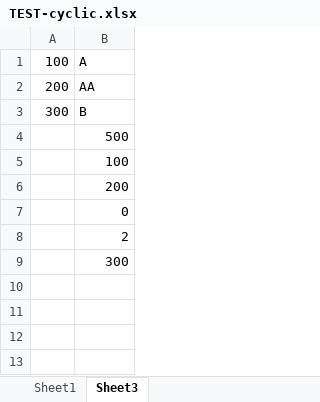
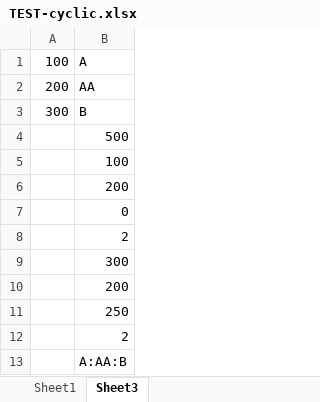
Before and after one commit to heykieran/xl-parse-clj, an Excel workbook: resources/TEST-cyclic.xlsx, sheet Sheet3, drawn as a sheet; values as stored, in another font and other column widths than the file's, no borders; the diff names each change by its address in the sheet, - before the commit and + after, or states it on an @@ line.

```diff
--- a/resources/TEST-cyclic.xlsx (sheet Sheet3)
+++ b/resources/TEST-cyclic.xlsx (sheet Sheet3)
+row 10:  | 200
+row 11:  | 250
+row 12:  | 2
+row 13:  | A:AA:B
```
Also changed, not shown: 3 other files.
